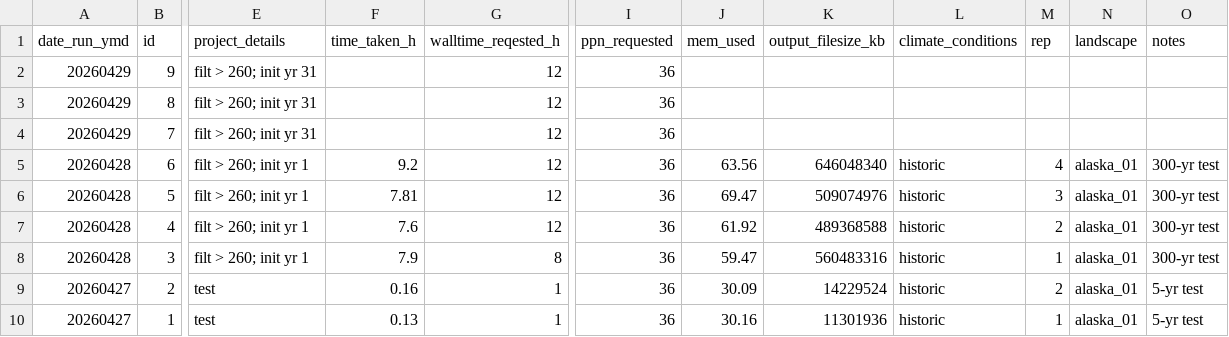
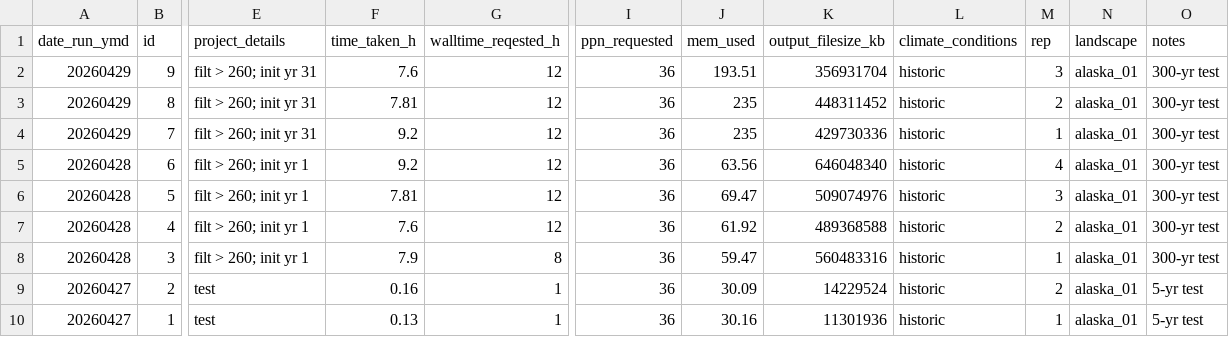
Before and after one commit to QuinnAsena/landscape_init_ak_can, a CSV file: model_tracking.csv, drawn as a sheet; only a part is shown, gaps mark what is left out; the diff names each change by its address in the sheet, - before the commit and + after, or states it on an @@ line.

```diff
--- a/model_tracking.csv
+++ b/model_tracking.csv
-F2 (time_taken_h): (empty)
+F2 (time_taken_h): 7.6
-J2 (mem_used): (empty)
+J2 (mem_used): 193.51
-K2 (output_filesize_kb): (empty)
+K2 (output_filesize_kb): 356931704
-L2:L4 (climate_conditions): (empty)
+L2:L4 (climate_conditions): historic
-M2 (rep): (empty)
+M2 (rep): 3
-N2:N4 (landscape): (empty)
+N2:N4 (landscape): alaska_01
-O2:O4 (notes): (empty)
+O2:O4 (notes): 300-yr test
-F3 (time_taken_h): (empty)
+F3 (time_taken_h): 7.81
-J3:J4 (mem_used): (empty)
+J3:J4 (mem_used): 235
-K3 (output_filesize_kb): (empty)
+K3 (output_filesize_kb): 448311452
-M3 (rep): (empty)
+M3 (rep): 2
-F4 (time_taken_h): (empty)
+F4 (time_taken_h): 9.2
-K4 (output_filesize_kb): (empty)
+K4 (output_filesize_kb): 429730336
-M4 (rep): (empty)
+M4 (rep): 1
```
Also changed, not shown: 3 other files.
